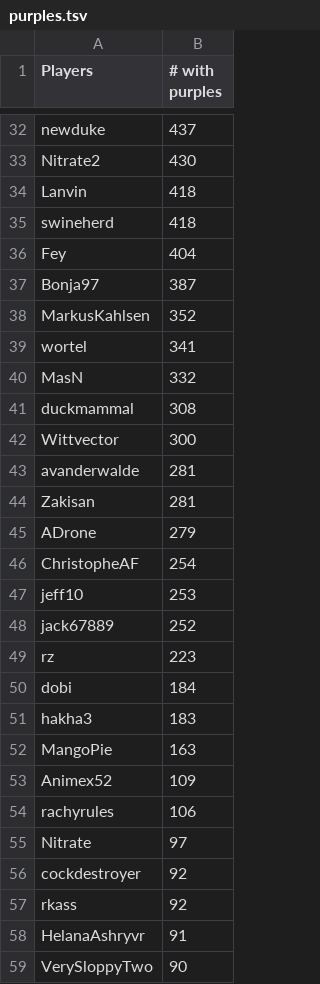
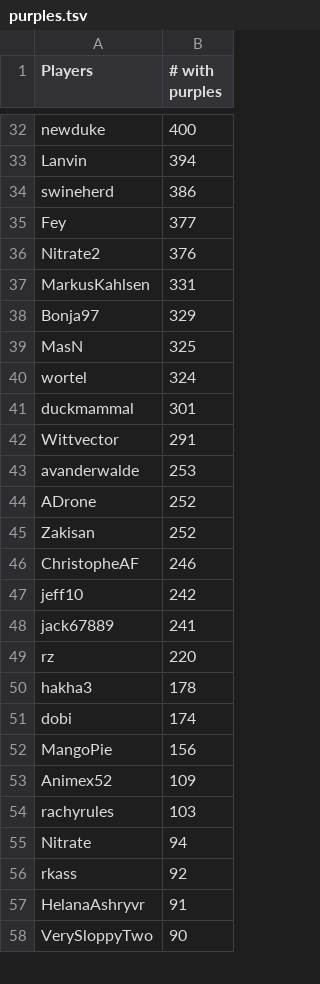
Before and after one commit to Aigul9/hanabi-stats, a TSV file: output/purples.tsv, drawn as a sheet; only a part is shown, gaps mark what is left out; removed rows and columns are numbered as before the commit, all else as after; the diff covers the shown part only; the diff names each change by its address in the sheet, - before the commit and + after, or states it on an @@ line.

```diff
--- a/output/purples.tsv
+++ b/output/purples.tsv
-B32 (# with purples): 437
+B32 (# with purples): 400
-row 33: Nitrate2 | 430
-B33 (# with purples): 418
+B33 (# with purples): 394
-B34 (# with purples): 418
+B34 (# with purples): 386
-B35 (# with purples): 404
+B35 (# with purples): 377
-row 37: Bonja97 | 387
+row 36: Nitrate2 | 376
-B37 (# with purples): 352
+B37 (# with purples): 331
-row 39: wortel | 341
+row 38: Bonja97 | 329
-B39 (# with purples): 332
+B39 (# with purples): 325
+row 40: wortel | 324
-B41 (# with purples): 308
+B41 (# with purples): 301
-B42 (# with purples): 300
+B42 (# with purples): 291
-B43 (# with purples): 281
+B43 (# with purples): 253
-row 44: Zakisan | 281
-B44 (# with purples): 279
+B44 (# with purples): 252
+row 45: Zakisan | 252
-B46 (# with purples): 254
+B46 (# with purples): 246
-B47 (# with purples): 253
+B47 (# with purples): 242
-B48 (# with purples): 252
+B48 (# with purples): 241
-B49 (# with purples): 223
+B49 (# with purples): 220
-row 50: dobi | 184
-B50 (# with purples): 183
+B50 (# with purples): 178
+row 51: dobi | 174
-B52 (# with purples): 163
+B52 (# with purples): 156
-B54 (# with purples): 106
+B54 (# with purples): 103
-B55 (# with purples): 97
+B55 (# with purples): 94
-row 56: cockdestroyer | 92
```
Also changed, not shown: 17 added rows, 16 removed rows and 20 edited cells elsewhere in this file, 6 other files.
